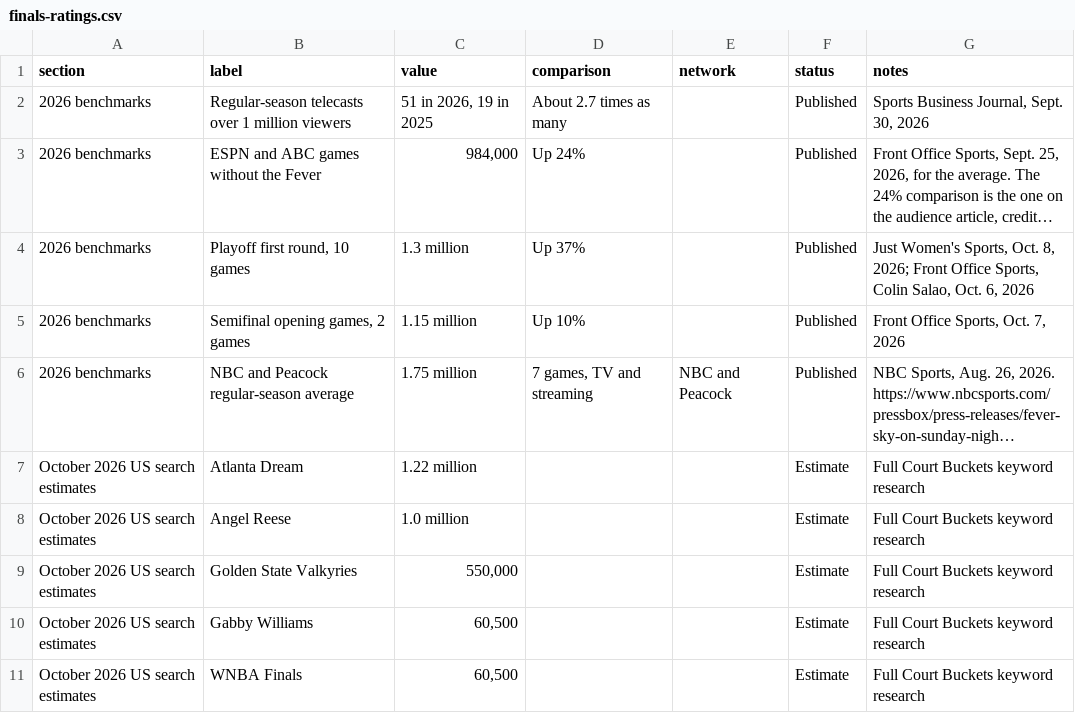
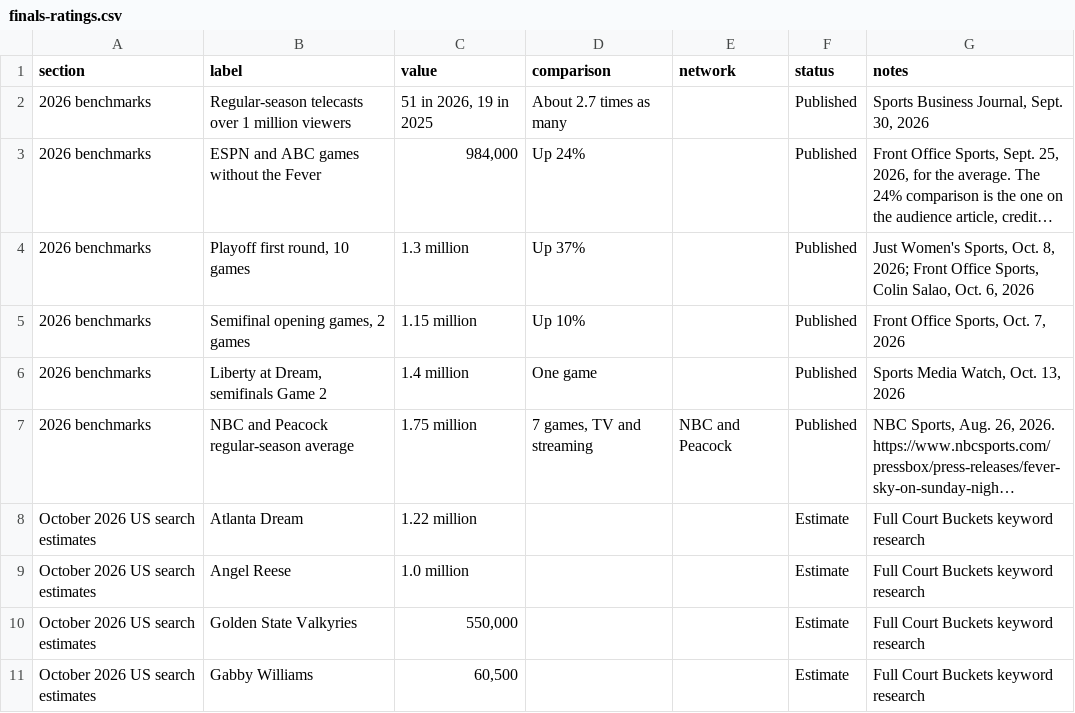
Before and after one commit to ryanmoalemi/fullcourtbuckets, a CSV file: news/2026-wnba-finals-ratings-tracker/finals-ratings.csv, drawn as a sheet; only a part is shown; the shorter side is filled out with more unchanged rows; long unchanged cells end in …; the diff names each change by its address in the sheet, - before the commit and + after, or states it on an @@ line.

```diff
--- a/news/2026-wnba-finals-ratings-tracker/finals-ratings.csv
+++ b/news/2026-wnba-finals-ratings-tracker/finals-ratings.csv
+row 6: 2026 benchmarks | Liberty at Dream, semifinals Game 2 | 1.4 million | One game |  | Published | Sports Media Watch, Oct. 13, 2026
```
Also changed, not shown: wnba/viewership-attendance/viewership-attendance.csv, 11 other files.
